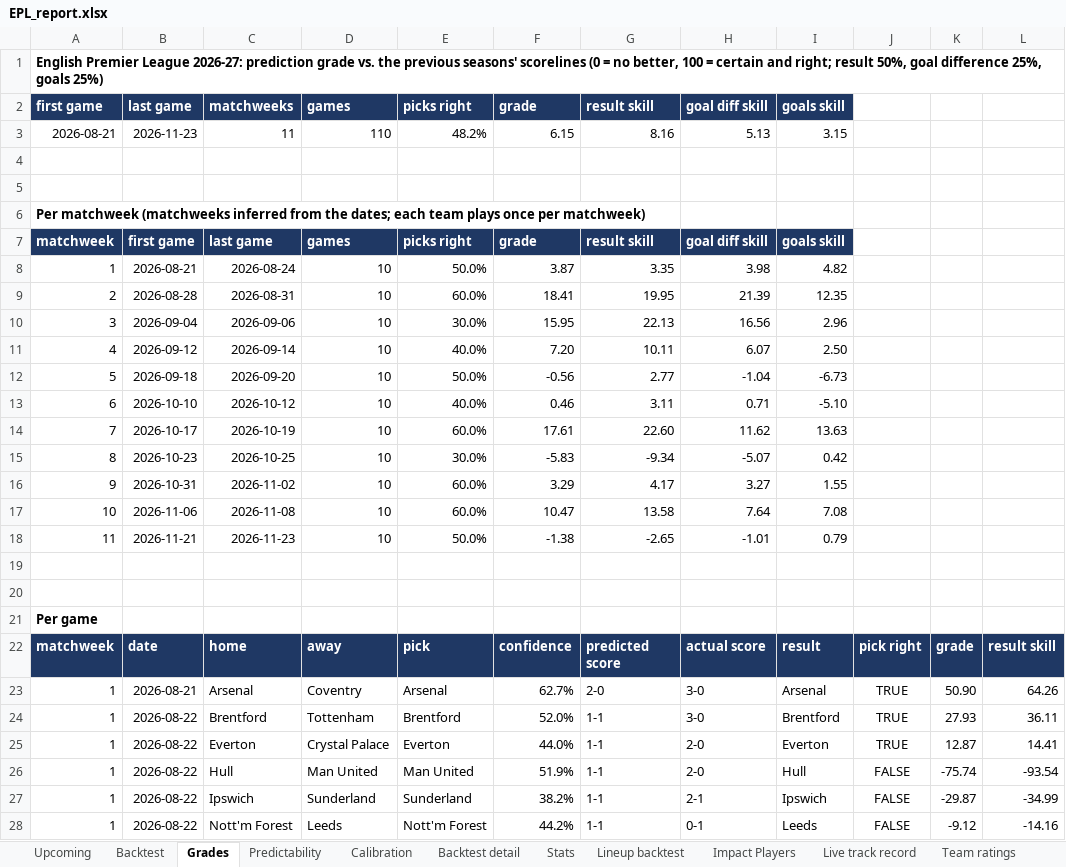
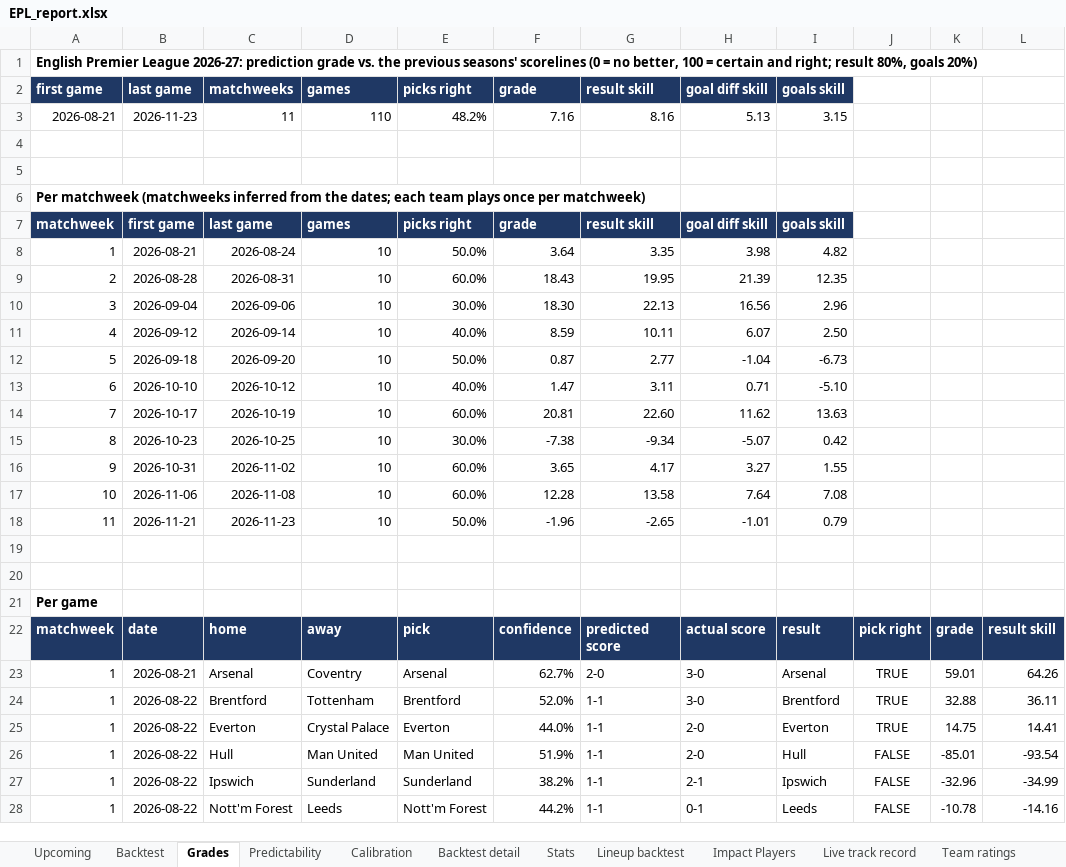
Before and after one commit to BernardFr/Football_Predictions, an Excel workbook: reports/EPL_report.xlsx, sheet Grades, drawn as a sheet; only a part is shown; values as stored, in another font and other column widths than the file's, no borders; the diff covers the shown part only; the diff names each change by its address in the sheet, - before the commit and + after, or states it on an @@ line.

```diff
--- a/reports/EPL_report.xlsx (sheet Grades)
+++ b/reports/EPL_report.xlsx (sheet Grades)
-A1: …right; result 50%, goal difference 25%, goals 25%)
+A1: …right; result 80%, goals 20%)
-F3: 6.15
+F3: 7.16
-F8: 3.87
+F8: 3.64
-F9: 18.41
+F9: 18.43
-F10: 15.95
+F10: 18.30
-F11: 7.20
+F11: 8.59
-F12: -0.56
+F12: 0.87
-F13: 0.46
+F13: 1.47
-F14: 17.61
+F14: 20.81
-F15: -5.83
+F15: -7.38
-F16: 3.29
+F16: 3.65
-F17: 10.47
+F17: 12.28
-F18: -1.38
+F18: -1.96
-K23: 50.90
+K23: 59.01
-K24: 27.93
+K24: 32.88
-K25: 12.87
+K25: 14.75
-K26: -75.74
+K26: -85.01
-K27: -29.87
+K27: -32.96
-K28: -9.12
+K28: -10.78
```
Also changed, not shown: 103 edited cells elsewhere in this sheet, sheet Live track record, sheet Upcoming, sheet Predictability, sheet Team ratings, sheet Backtest, 19 other files.
